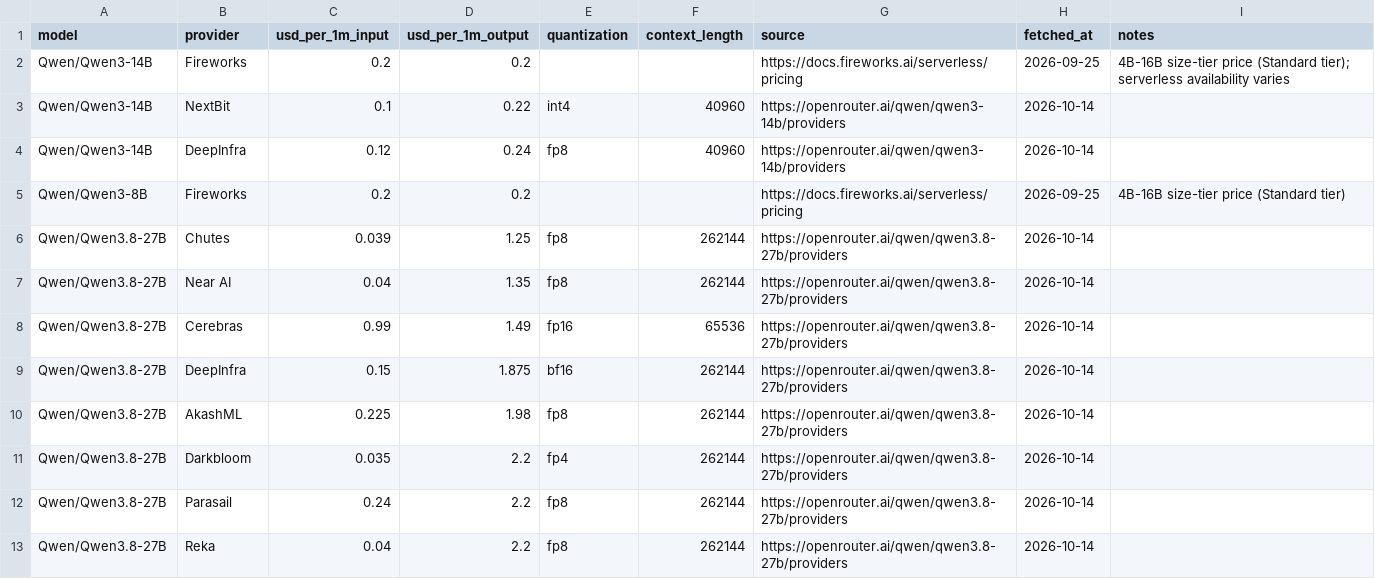
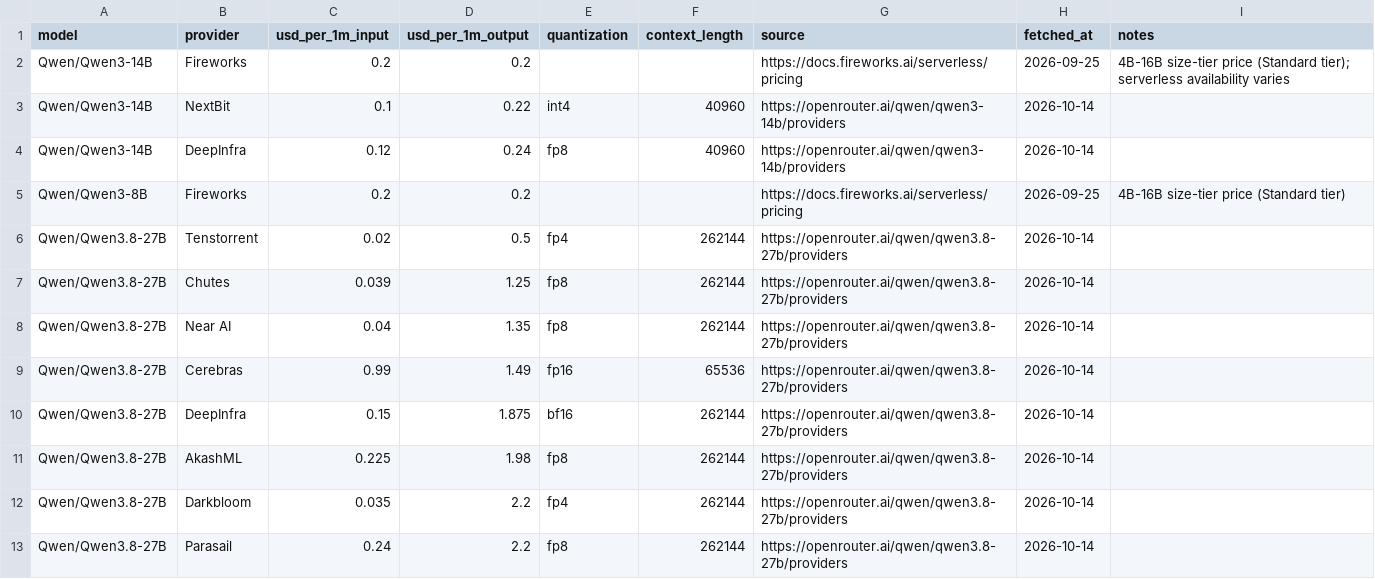
Before and after one commit to tgarg01/silybench-data, a CSV file: derived/csv/api_prices.csv, drawn as a sheet; only a part is shown; the shorter side is filled out with more unchanged rows.

```diff
--- a/derived/csv/api_prices.csv
+++ b/derived/csv/api_prices.csv
@@ -5,2 +5,3 @@ Qwen/Qwen3-14B,DeepInfra,0.12,0.24,fp8,40960,https://openrouter.ai/qwen/qwen3-14
 Qwen/Qwen3-8B,Fireworks,0.2,0.2,,,https://docs.fireworks.ai/serverless/pricing,2026-09-25,4B-16B size-tier price (Standard tier)
+Qwen/Qwen3.8-27B,Tenstorrent,0.02,0.5,fp4,262144,https://openrouter.ai/qwen/qwen3.8-27b/providers,2026-10-14,
 Qwen/Qwen3.8-27B,Chutes,0.039,1.25,fp8,262144,https://openrouter.ai/qwen/qwen3.8-27b/providers,2026-10-14,
```
Also changed, not shown: 4 other files.
